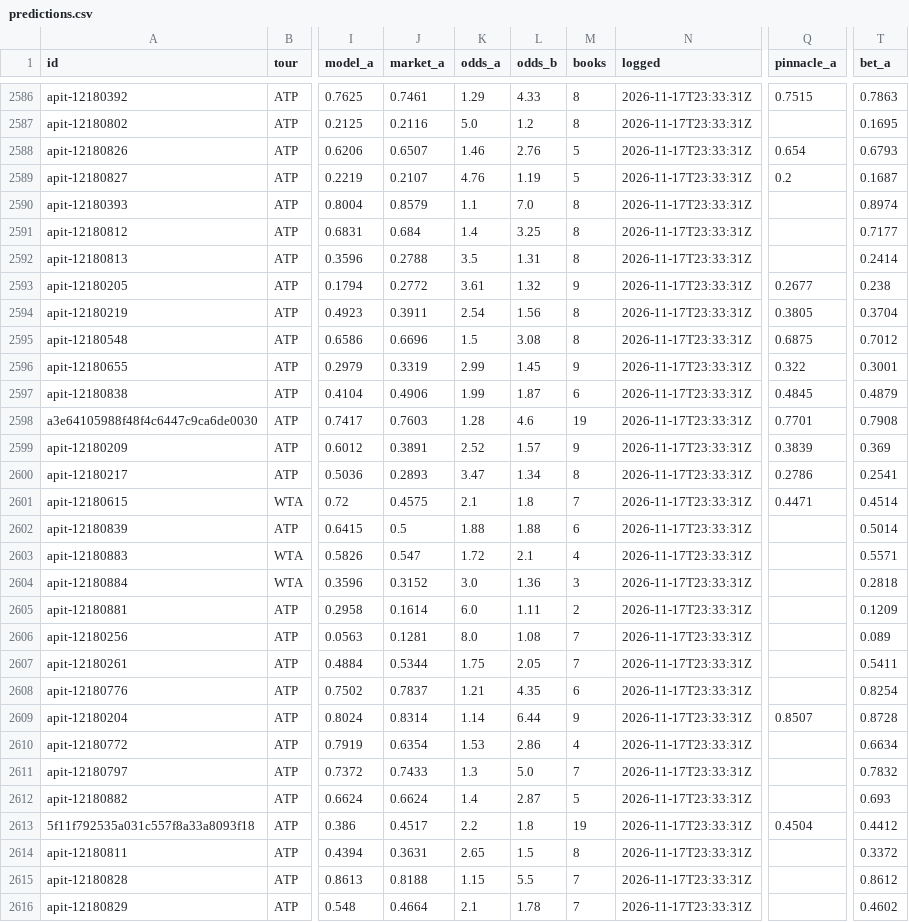
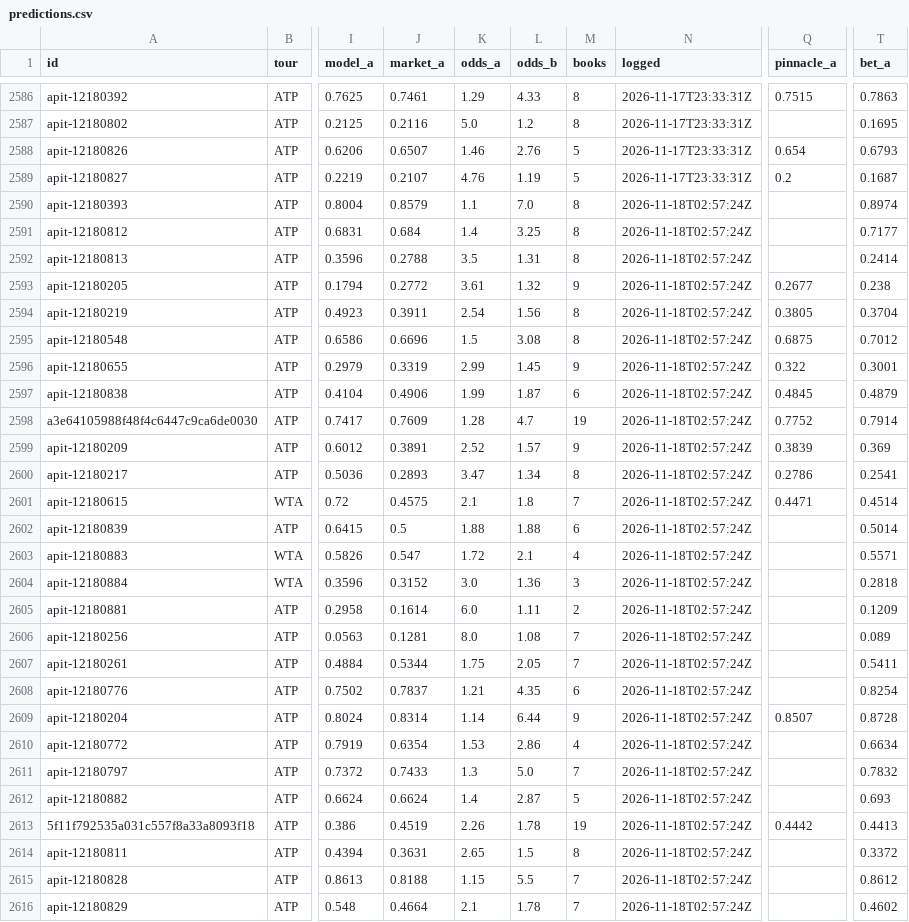
Before and after one commit to MoussaK1379/tennis-odds-engine, a CSV file: history/predictions.csv, drawn as a sheet; only a part is shown, gaps mark what is left out; the diff covers the shown part only; the diff names each change by its address in the sheet, - before the commit and + after, or states it on an @@ line.

```diff
--- a/history/predictions.csv
+++ b/history/predictions.csv
-N2590:N2616 (logged): 2026-11-17T23:33:31Z
+N2590:N2616 (logged): 2026-11-18T02:57:24Z
-J2598 (market_a): 0.7603
+J2598 (market_a): 0.7609
-L2598 (odds_b): 4.6
+L2598 (odds_b): 4.7
-Q2598 (pinnacle_a): 0.7701
+Q2598 (pinnacle_a): 0.7752
-T2598 (bet_a): 0.7908
+T2598 (bet_a): 0.7914
-J2613 (market_a): 0.4517
+J2613 (market_a): 0.4519
-K2613 (odds_a): 2.2
+K2613 (odds_a): 2.26
-L2613 (odds_b): 1.8
+L2613 (odds_b): 1.78
-Q2613 (pinnacle_a): 0.4504
+Q2613 (pinnacle_a): 0.4442
-T2613 (bet_a): 0.4412
+T2613 (bet_a): 0.4413
```
Also changed, not shown: 1 added row and 3 edited cells elsewhere in this file, history/parlays.csv, 1 other file.
